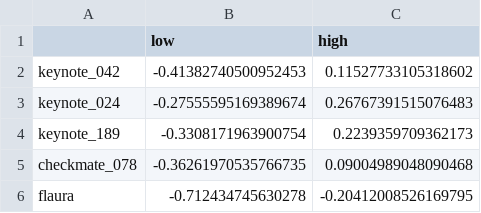
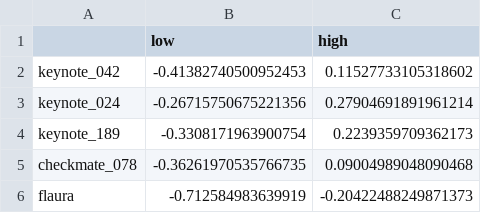
Before and after one commit to xavier-orcutt/boosted-forecaster, a CSV file: app/data/risk_cutoff_lung.csv, drawn as a sheet.

Commit message:
updated cutoffs

```diff
--- a/app/data/risk_cutoff_lung.csv
+++ b/app/data/risk_cutoff_lung.csv
@@ -2,5 +2,5 @@
 keynote_042,-0.41382740500952453,0.11527733105318602
-keynote_024,-0.27555595169389674,0.26767391515076483
+keynote_024,-0.26715750675221356,0.27904691891961214
 keynote_189,-0.3308171963900754,0.2239359709362173
 checkmate_078,-0.36261970535766735,0.09004989048090468
-flaura,-0.712434745630278,-0.20412008526169795
+flaura,-0.712584983639919,-0.20422488249871373
```
Also changed, not shown: 2 other files.
